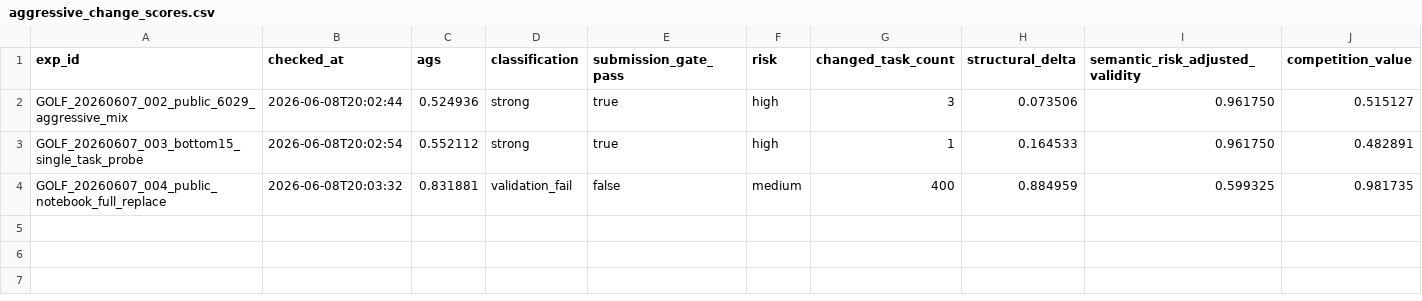
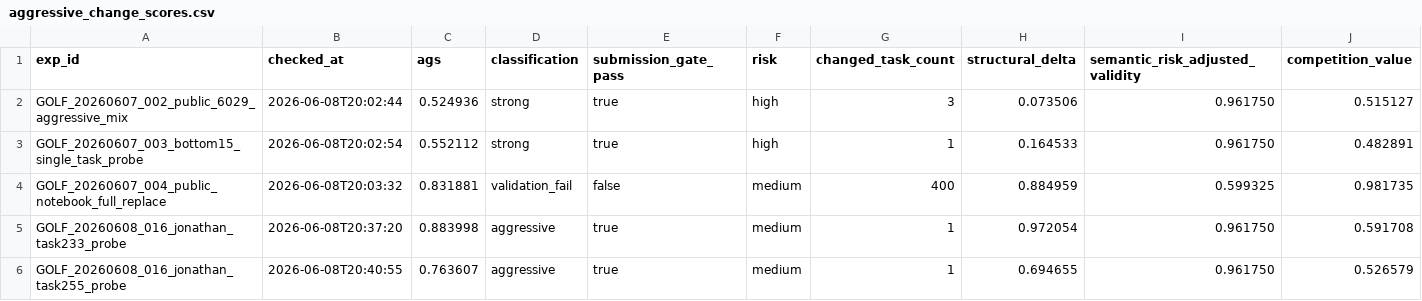
Before and after one commit to whzy3185/kagglegolf, a CSV file: task_bank/aggressive_change_scores.csv, drawn as a sheet; only a part is shown; rows hold the shown columns only; the diff names each change by its address in the sheet, - before the commit and + after, or states it on an @@ line.

```diff
--- a/task_bank/aggressive_change_scores.csv
+++ b/task_bank/aggressive_change_scores.csv
+row 5: GOLF_20260608_016_jonathan_task233_probe | 2026-06-08T20:37:20 | 0.883998 | aggressive | true | medium | 1 | 0.972054 | 0.961750 | 0.591708
+row 6: GOLF_20260608_016_jonathan_task255_probe | 2026-06-08T20:40:55 | 0.763607 | aggressive | true | medium | 1 | 0.694655 | 0.961750 | 0.526579
```
Also changed, not shown: experiments/experiments.csv, experiments/notebook_queue.csv, 44 other files.
